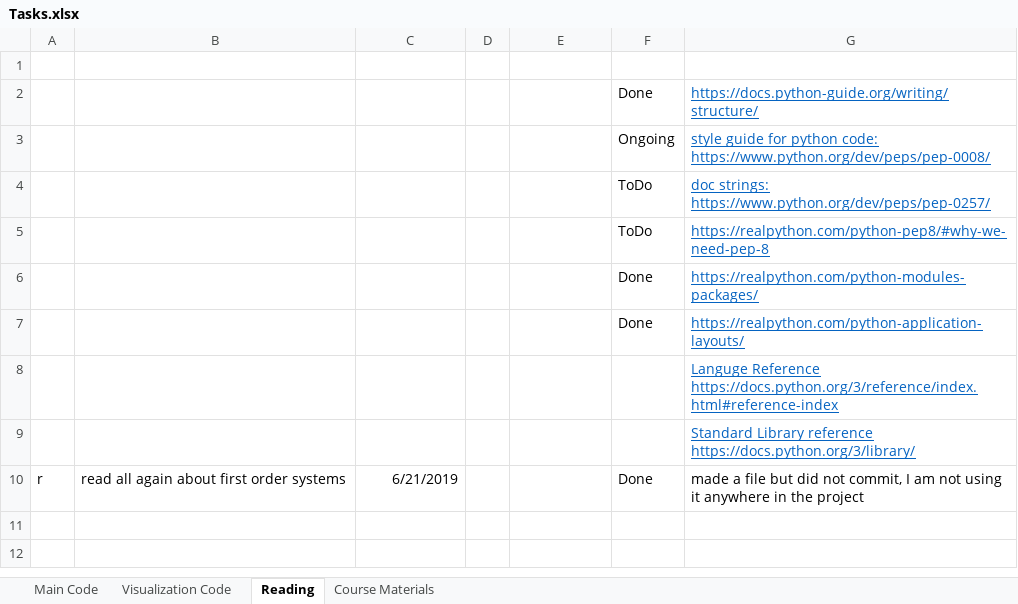
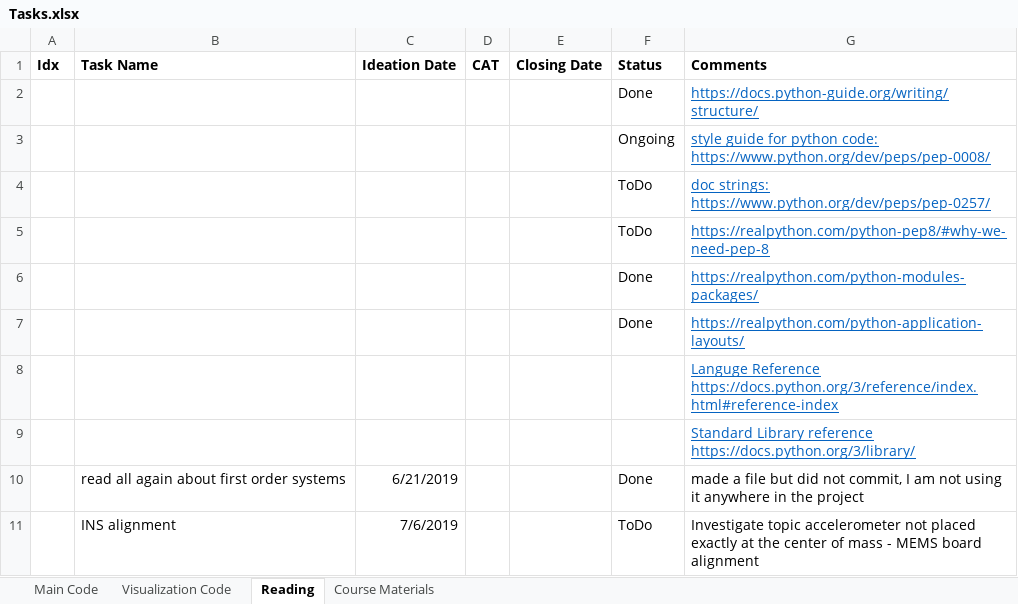
Before and after one commit to lkdo/QuadrotorSim, an Excel workbook: mgt/Tasks.xlsx, sheet Reading, drawn as a sheet; values as stored, in another font and other column widths than the file's, no borders; the diff names each change by its address in the sheet, - before the commit and + after, or states it on an @@ line.

```diff
--- a/mgt/Tasks.xlsx (sheet Reading)
+++ b/mgt/Tasks.xlsx (sheet Reading)
-row 1: (empty)
+row 1: Idx | Task Name | Ideation Date | CAT | Closing Date | Status | Comments
-A10 (Idx): r
+A10 (Idx): (empty)
+row 11:  | INS alignment | 7/6/2019 |  |  | ToDo | Investigate topic accelerometer not placed exactly at the center of mass - MEMS board alignment
```
Also changed, not shown: sheet Course Materials, sheet Visualization Code, sheet Main Code, 5 other files.
